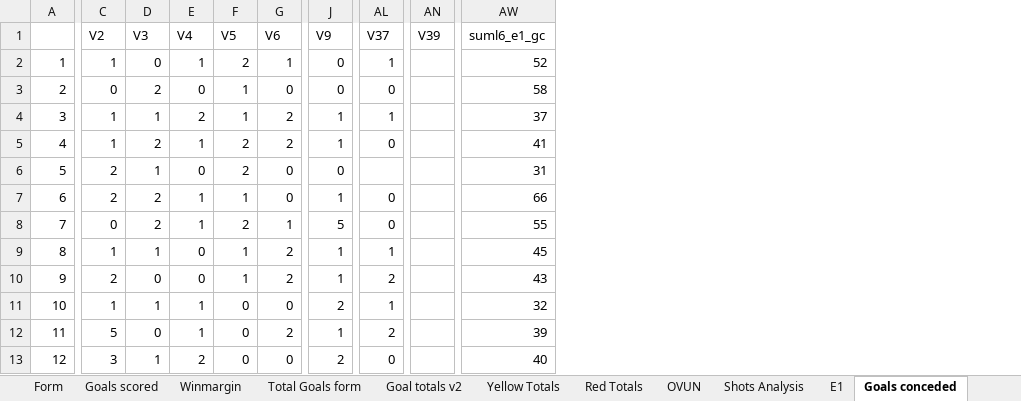
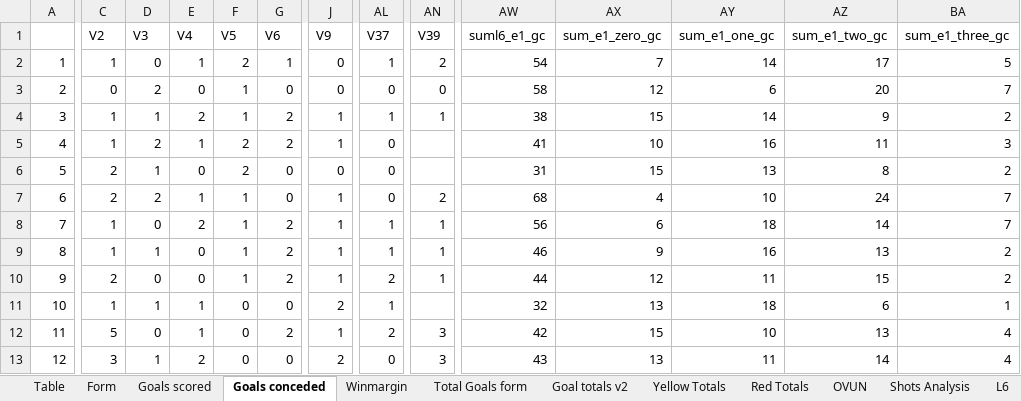
Before and after one commit to gitboyzorro5/Rsoccer, an Excel workbook: Divisions/E1.xlsx, sheet Goals conceded, drawn as a sheet; only a part is shown, gaps mark what is left out; values as stored, in another font and other column widths than the file's, no cell formats; conditional formats not drawn; the diff covers the shown part only; the diff names each change by its address in the sheet, - before the commit and + after, or states it on an @@ line.

```diff
--- a/Divisions/E1.xlsx (sheet Goals conceded)
+++ b/Divisions/E1.xlsx (sheet Goals conceded)
+sheet tab: L6
@@ sheet tab order changed: Table | Form | Goals scored | Goals conceded | Winmargin | Total Goals form | Goal totals v2 | Yellow Totals | Red Totals | OVUN | Shots Analysis | L6 @@
+column AX (sum_e1_zero_gc), rows 2-13: 7 | 12 | 15 | 10 | 15 | 4 | 6 | 9 | 12 | 13 | 15 | 13
+column AY (sum_e1_one_gc), rows 2-13: 14 | 6 | 14 | 16 | 13 | 10 | 18 | 16 | 11 | 18 | 10 | 11
+column AZ (sum_e1_two_gc), rows 2-13: 17 | 20 | 9 | 11 | 8 | 24 | 14 | 13 | 15 | 6 | 13 | 14
+column BA (sum_e1_three_gc), rows 2-13: 5 | 7 | 2 | 3 | 2 | 7 | 7 | 2 | 2 | 1 | 4 | 4
-AN2 (V39): (empty)
+AN2 (V39): 2
-AW2 (suml6_e1_gc): 52
+AW2 (suml6_e1_gc): 54
-AN3 (V39): (empty)
+AN3 (V39): 0
-AN4 (V39): (empty)
+AN4 (V39): 1
-AW4 (suml6_e1_gc): 37
+AW4 (suml6_e1_gc): 38
-AL6 (V37): (empty)
+AL6 (V37): 0
-AN7 (V39): (empty)
+AN7 (V39): 2
-AW7 (suml6_e1_gc): 66
+AW7 (suml6_e1_gc): 68
-C8 (V2): 0
+C8 (V2): 1
-D8 (V3): 2
+D8 (V3): 0
-E8 (V4): 1
+E8 (V4): 2
-F8 (V5): 2
+F8 (V5): 1
-G8 (V6): 1
+G8 (V6): 2
-J8 (V9): 5
+J8 (V9): 1
-AL8 (V37): 0
+AL8 (V37): 1
-AN8:AN10 (V39): (empty)
+AN8:AN10 (V39): 1
-AW8 (suml6_e1_gc): 55
+AW8 (suml6_e1_gc): 56
-AW9 (suml6_e1_gc): 45
+AW9 (suml6_e1_gc): 46
-AW10 (suml6_e1_gc): 43
+AW10 (suml6_e1_gc): 44
-AN12:AN13 (V39): (empty)
+AN12:AN13 (V39): 3
-AW12 (suml6_e1_gc): 39
+AW12 (suml6_e1_gc): 42
-AW13 (suml6_e1_gc): 40
+AW13 (suml6_e1_gc): 43
```
Also changed, not shown: 65 edited cells elsewhere in this sheet, sheet E1, sheet Winmargin, sheet Total Goals form, sheet Goals scored, sheet Form, sheet Shots Analysis, 5 more sheets, cell formats, Divisions/B1.xlsx, Divisions/D1.xlsx, 33 other files.
